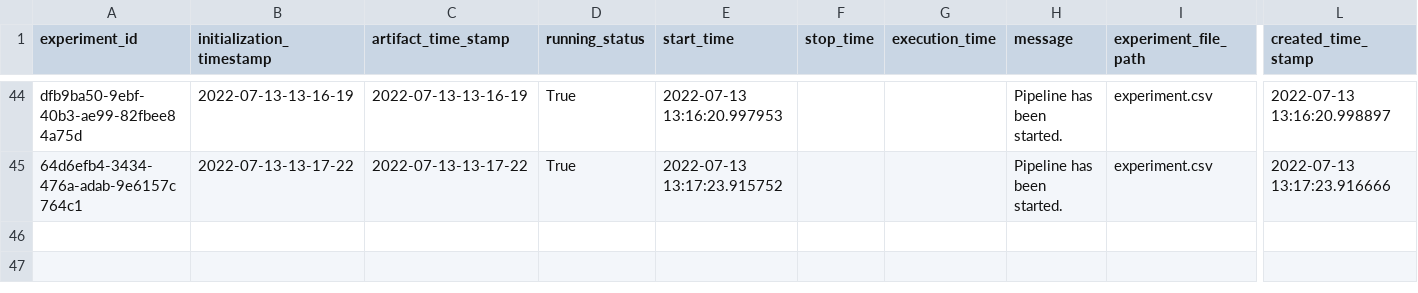
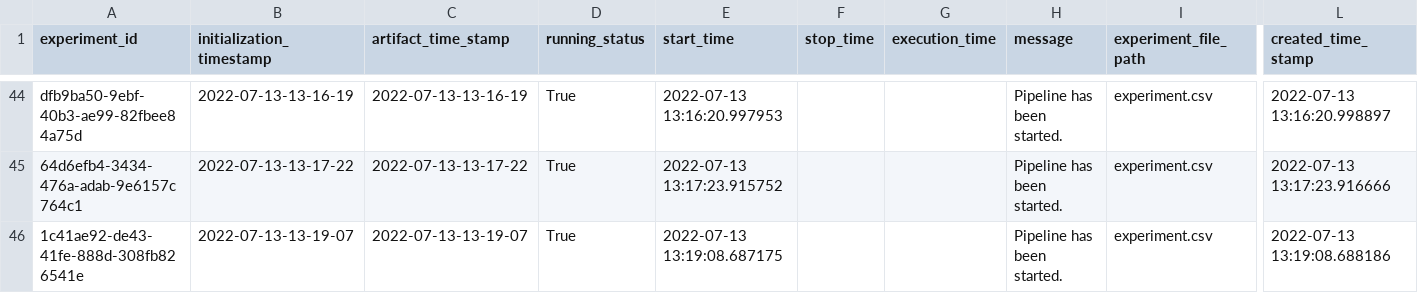
Before and after one commit to chandansinghthakur/adult_census_income_prediction, a CSV file: census_income/artifact/experiment/experiment.csv, drawn as a sheet; only a part is shown, gaps mark what is left out; rows hold the shown columns only; the diff names each change by its address in the sheet, - before the commit and + after, or states it on an @@ line.

```diff
--- a/census_income/artifact/experiment/experiment.csv
+++ b/census_income/artifact/experiment/experiment.csv
+row 46: 1c41ae92-de43-41fe-888d-308fb826541e | 2022-07-13-13-19-07 | 2022-07-13-13-19-07 | True | 2022-07-13 13:19:08.687175 |  |  | Pipeline has been started. | experiment.csv | 2022-07-13 13:19:08.688186
```
Also changed, not shown: 10 other files.
